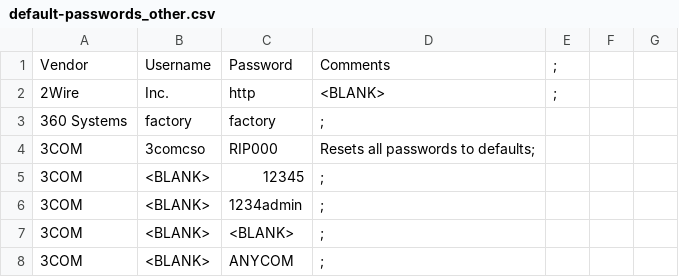
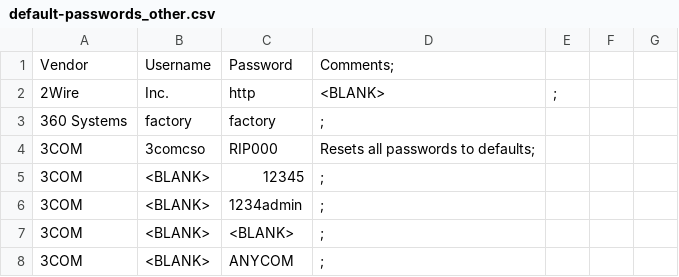
Before and after one commit to Lexus89/default-passwords, a CSV file: default-passwords_other.csv, drawn as a sheet; only a part is shown.

Commit message:
Update default-passwords_other.csv

```diff
--- a/default-passwords_other.csv
+++ b/default-passwords_other.csv
@@ -1,2 +1,2 @@
-Vendor,Username,Password,Comments,;
+Vendor,Username,Password,Comments;
 2Wire, Inc.,http,<BLANK>,;
```
